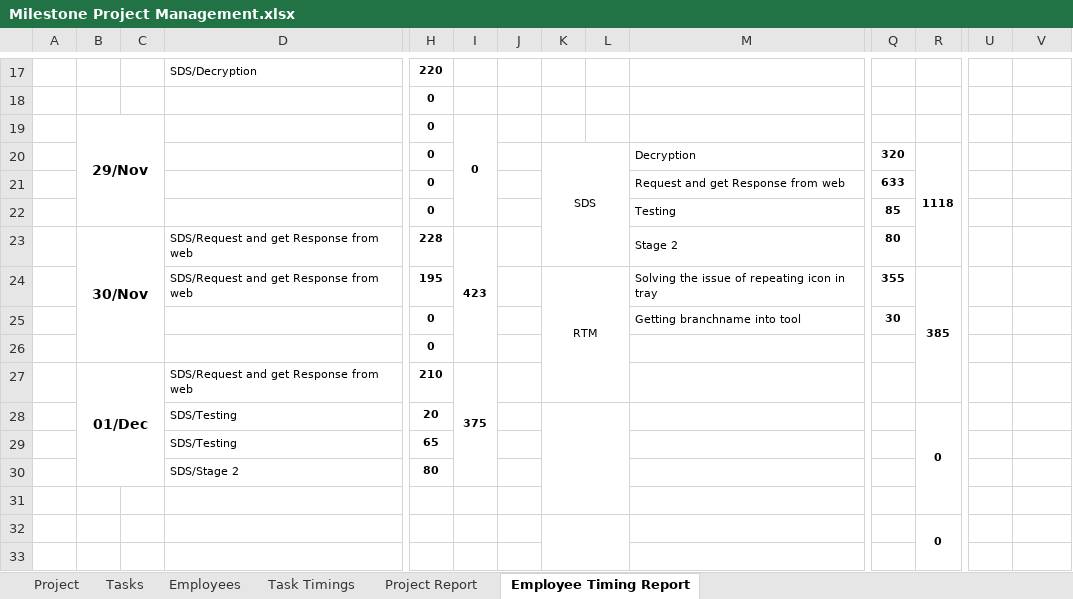
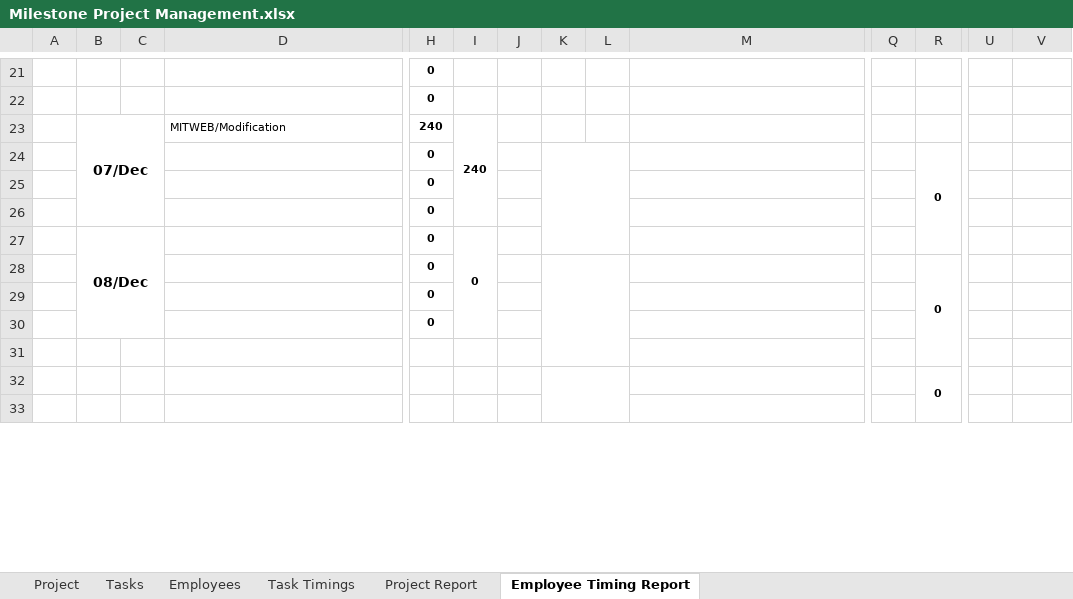
Before and after one commit to MilestoneInnovativeTechnologies/Project-Development, an Excel workbook: Milestone Project Management.xlsx, sheet Employee Timing Report, drawn as a sheet; only a part is shown, gaps mark what is left out; values as stored, in another font and other column widths than the file's, no borders; charts and pictures not drawn; removed rows and columns are numbered as before the commit, all else as after; rows hold the shown columns only; the diff covers the shown part only; the diff names each change by its address in the sheet, - before the commit and + after, or states it on an @@ line.

Commit message:
Added my works

```diff
--- a/Milestone Project Management.xlsx (sheet Employee Timing Report)
+++ b/Milestone Project Management.xlsx (sheet Employee Timing Report)
-D21: SDS/Decryption
+D21: (empty)
-H21: 220
+H21: 0
-row 19: 2 | 29/Nov |  |  | 0 | 0 | 4 |  |  |  |  |  | 0
+row 23: 2 | 07/Dec |  | MITWEB/Modification | 240 | 240 | 4 |  |  |  |  |  | 1 | MITWEB
-K24: SDS
+K24: (empty)
-K20:L23 merged
+K24:L27 merged
-M24: Decryption
+M24: (empty)
-Q24: 320
+Q24: (empty)
-R24: 1118
+R24: 0
-R20:R23 merged
+R24:R27 merged
-M25: Request and get Response from web
+M25: (empty)
-Q25: 633
+Q25: (empty)
-row 22: 1 |  |  |  | 0 |  | 3 |  |  | Testing | 85 |  | 0
-row 23: 2 | 30/Nov |  | SDS/Request and get Response from web | 228 | 423 | 4 |  |  | Stage 2 | 80 |  | 1 | SDS
-row 24: 3 |  |  | SDS/Request and get Response from web | 195 |  | 1 | RTM |  | Solving the issue of repeating icon in tray | 355 | 385 | 0
-row 25: 4 |  |  |  | 0 |  | 2 |  |  | Getting branchname into tool | 30 |  | 0
-B27: 01/Dec
+B27: 08/Dec
-D27: SDS/Request and get Response from web
+D27: (empty)
-H27: 210
+H27: 0
-I27: 375
+I27: 0
-row 28: 3 |  |  | SDS/Testing | 20 |  | 1 |  |  |  |  | 0 | 1 | SDS
+row 28: 3 |  |  |  | 0 |  | 1 |  |  |  |  | 0 | 0
-D29: SDS/Testing
+D29: (empty)
-H29: 65
+H29: 0
-row 30:  |  |  | SDS/Stage 2 | 80 |  | 3 |  |  |  |  |  | 1 | SDS
+row 30:  |  |  |  | 0 |  | 3 |  |  |  |  |  | 0
```
Also changed, not shown: 9 added rows, 5 removed rows, 20 edited cells and merged cells elsewhere in this sheet, sheet Task Timings, sheet Project Report, formulas that keep their value, hidden cells, charts or pictures.
